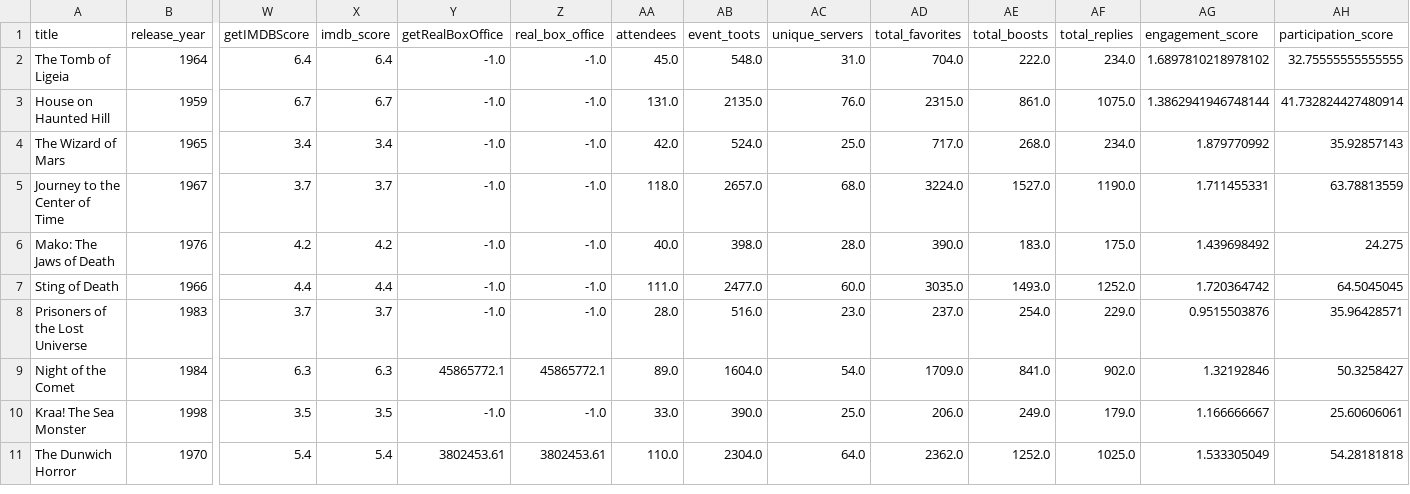
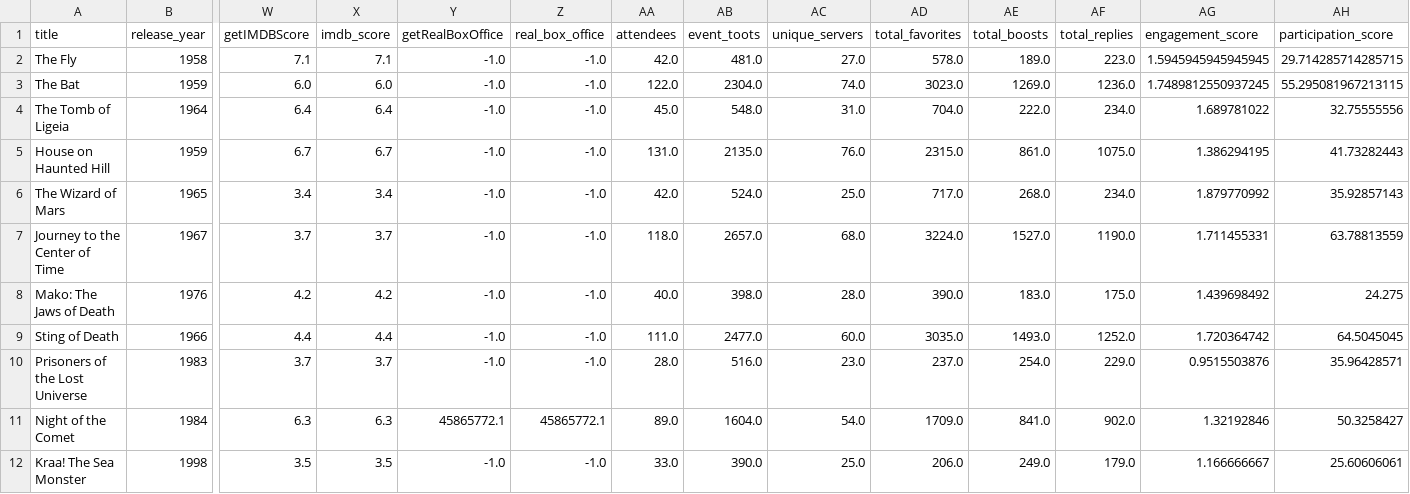
Before and after one commit to ohiofi/DevilGirlBot, a CSV file: details.csv, drawn as a sheet; only a part is shown, gaps mark what is left out; the shorter side is filled out with more unchanged rows; addresses are those after the commit; rows hold the shown columns only; the diff names each change by its address in the sheet, - before the commit and + after, or states it on an @@ line.

Commit message:
Update details.csv

```diff
--- a/details.csv
+++ b/details.csv
+row 2: The Fly | 1958 | 7.1 | 7.1 | -1.0 | -1.0 | 42.0 | 481.0 | 27.0 | 578.0 | 189.0 | 223.0 | 1.5945945945945945 | 29.714285714285715
+row 3: The Bat | 1959 | 6.0 | 6.0 | -1.0 | -1.0 | 122.0 | 2304.0 | 74.0 | 3023.0 | 1269.0 | 1236.0 | 1.7489812550937245 | 55.295081967213115
-AG4 (engagement_score): 1.6897810218978102
+AG4 (engagement_score): 1.689781022
-AH4 (participation_score): 32.75555555555555
+AH4 (participation_score): 32.75555556
-AG5 (engagement_score): 1.3862941946748144
+AG5 (engagement_score): 1.386294195
-AH5 (participation_score): 41.732824427480914
+AH5 (participation_score): 41.73282443
```
